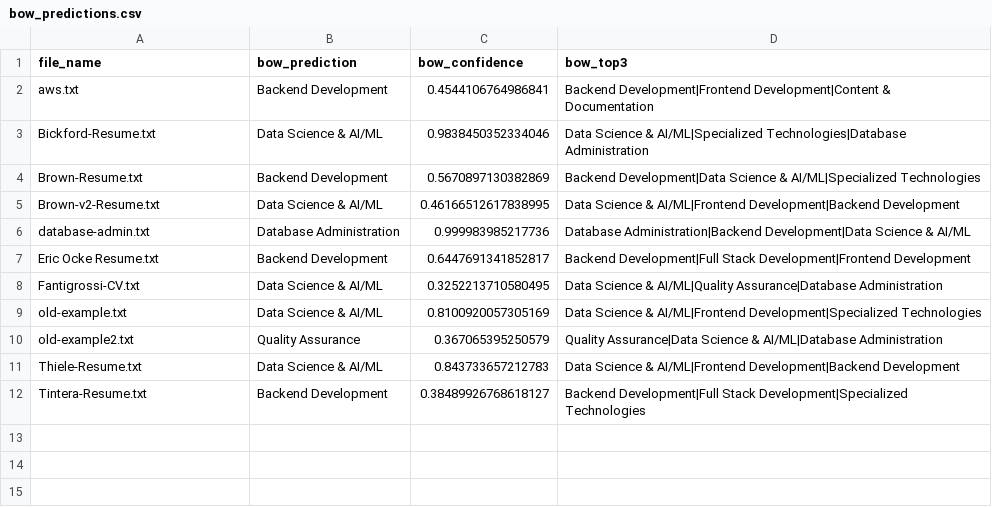
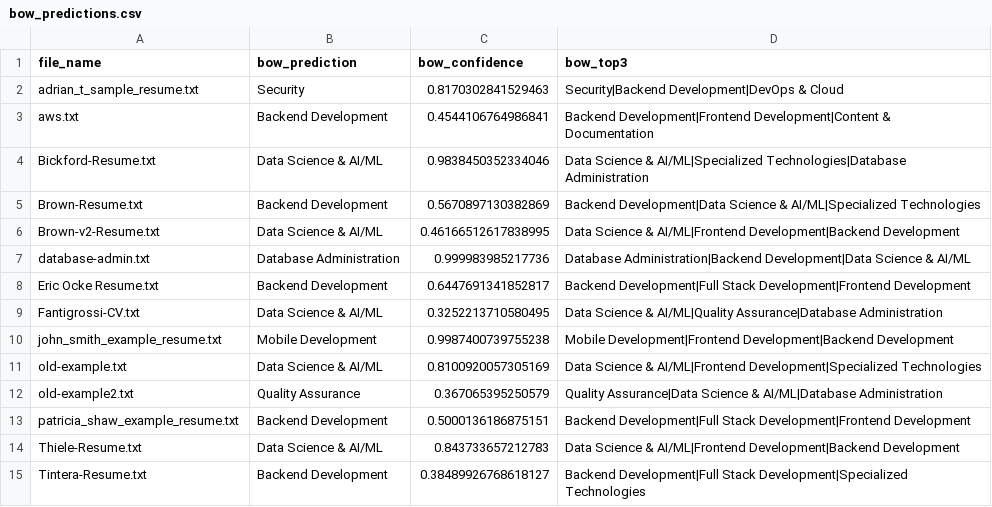
Before and after one commit to trinity-thiele/Resume-Parser, a CSV file: script/bow_predictions.csv, drawn as a sheet; the diff names each change by its address in the sheet, - before the commit and + after, or states it on an @@ line.

Commit message:
Uploaded more example resumes and added something to Jupyter project - running our model and showing model statistics

```diff
--- a/script/bow_predictions.csv
+++ b/script/bow_predictions.csv
+row 2: adrian_t_sample_resume.txt | Security | 0.8170302841529463 | Security|Backend Development|DevOps & Cloud
+row 10: john_smith_example_resume.txt | Mobile Development | 0.9987400739755238 | Mobile Development|Frontend Development|Backend Development
+row 13: patricia_shaw_example_resume.txt | Backend Development | 0.5000136186875151 | Backend Development|Full Stack Development|Frontend Development
```
Also changed, not shown: script/comparison_summary.csv, 11 other files.
